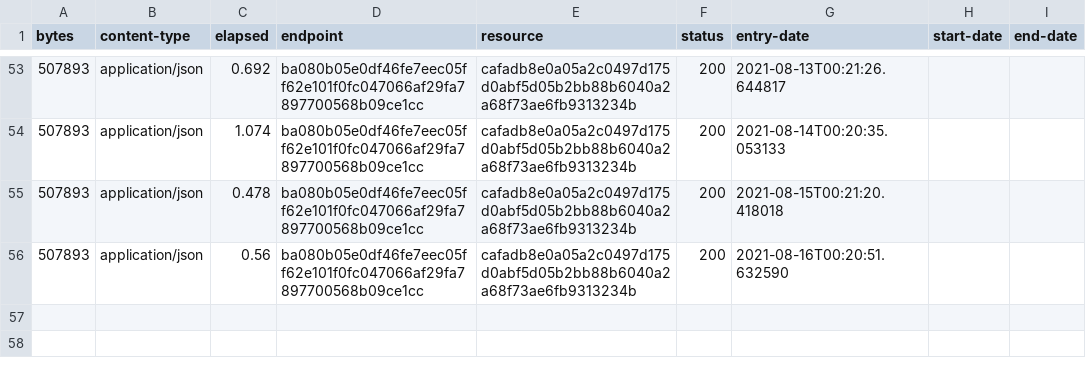
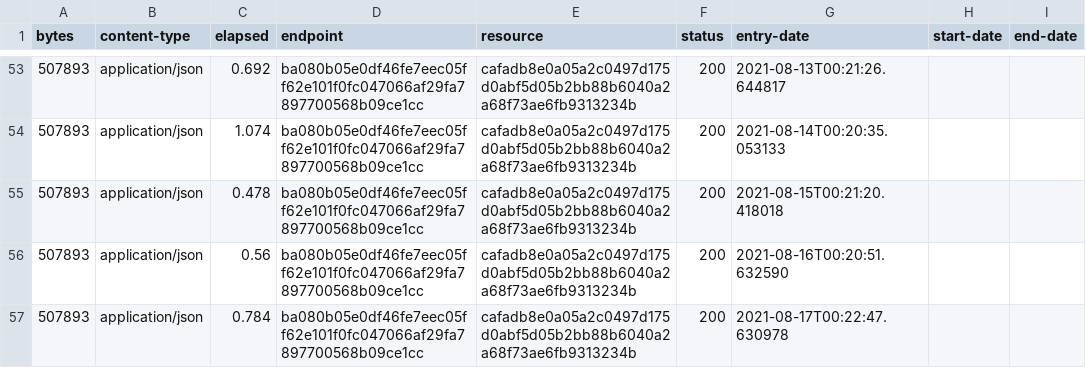
Before and after one commit to digital-land-attic/open-space-collection, a CSV file: collection/log.csv, drawn as a sheet; only a part is shown, gaps mark what is left out; the diff names each change by its address in the sheet, - before the commit and + after, or states it on an @@ line.

Commit message:
Collection 2021-08-17

```diff
--- a/collection/log.csv
+++ b/collection/log.csv
+row 57: 507893 | application/json | 0.784 | ba080b05e0df46fe7eec05ff62e101f0fc047066af29fa7897700568b09ce1cc | cafadb8e0a05a2c0497d175d0abf5d05b2bb88b6040a2a68f73ae6fb9313234b | 200 | 2021-08-17T00:22:47.630978
```
